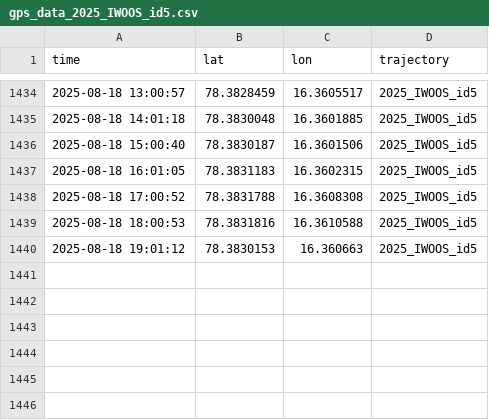
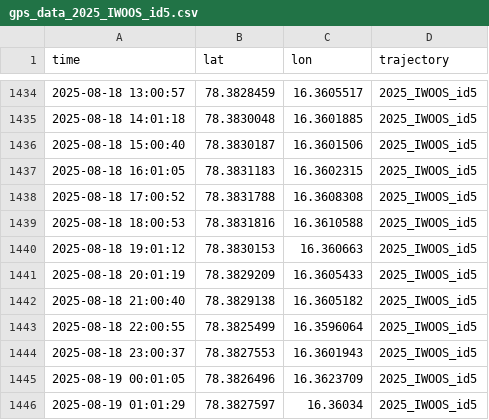
Before and after one commit to jerabaul29/2025_IWOOS_id5_data, a CSV file: gps_data_2025_IWOOS_id5.csv, drawn as a sheet; only a part is shown, gaps mark what is left out.

Commit message:
Push data

```diff
--- a/gps_data_2025_IWOOS_id5.csv
+++ b/gps_data_2025_IWOOS_id5.csv
@@ -1440 +1440,7 @@ time,lat,lon,trajectory
 2025-08-18 19:01:12,78.3830153,16.360663,2025_IWOOS_id5
+2025-08-18 20:01:19,78.3829209,16.3605433,2025_IWOOS_id5
+2025-08-18 21:00:40,78.3829138,16.3605182,2025_IWOOS_id5
+2025-08-18 22:00:55,78.3825499,16.3596064,2025_IWOOS_id5
+2025-08-18 23:00:37,78.3827553,16.3601943,2025_IWOOS_id5
+2025-08-19 00:01:05,78.3826496,16.3623709,2025_IWOOS_id5
+2025-08-19 01:01:29,78.3827597,16.36034,2025_IWOOS_id5
```
